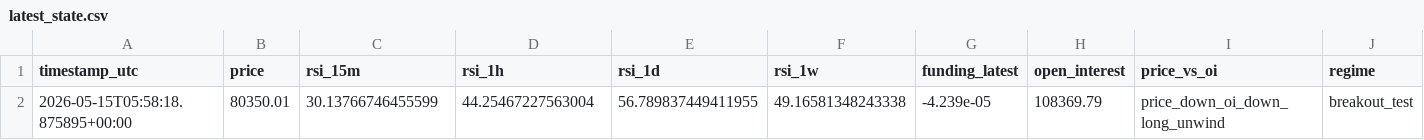
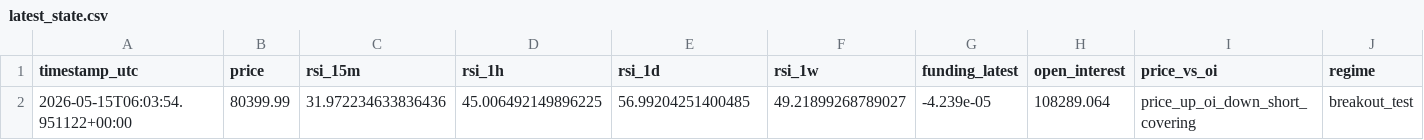
Before and after one commit to saunpri/watcher-public, a CSV file: latest_state.csv, drawn as a sheet; only a part is shown; the diff names each change by its address in the sheet, - before the commit and + after, or states it on an @@ line.

Commit message:
Auto-update watcher files

```diff
--- a/latest_state.csv
+++ b/latest_state.csv
-A2 (timestamp_utc): 2026-05-15T05:58:18.875895+00:00
+A2 (timestamp_utc): 2026-05-15T06:03:54.951122+00:00
-B2 (price): 80350.01
+B2 (price): 80399.99
-C2 (rsi_15m): 30.13766746455599
+C2 (rsi_15m): 31.972234633836436
-D2 (rsi_1h): 44.25467227563004
+D2 (rsi_1h): 45.006492149896225
-E2 (rsi_1d): 56.789837449411955
+E2 (rsi_1d): 56.99204251400485
-F2 (rsi_1w): 49.16581348243338
+F2 (rsi_1w): 49.21899268789027
-H2 (open_interest): 108369.79
+H2 (open_interest): 108289.064
-I2 (price_vs_oi): price_down_oi_down_long_unwind
+I2 (price_vs_oi): price_up_oi_down_short_covering
```
Also changed, not shown: 1 other file.
